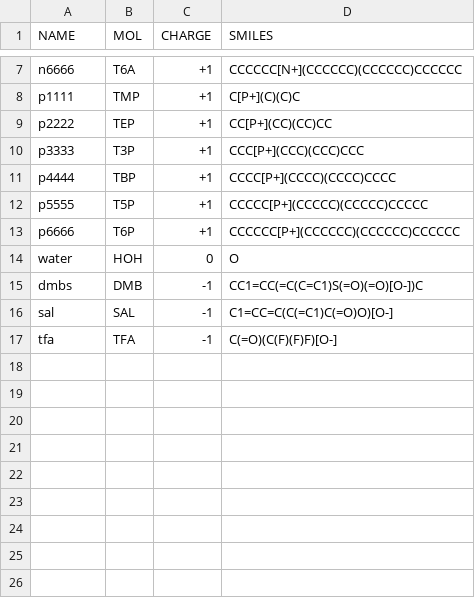
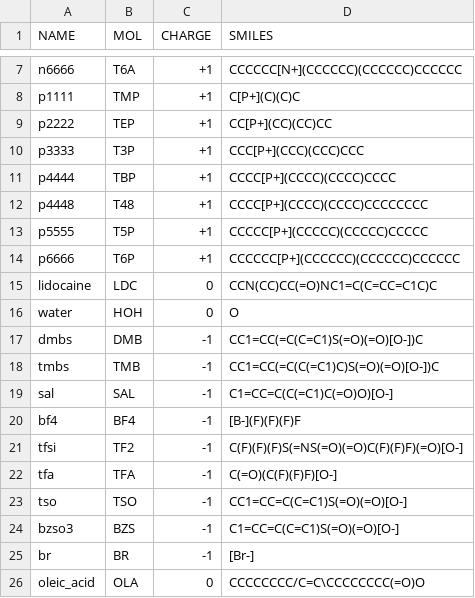
Before and after one commit to shehan807/HTMD, a CSV file: force_field/OPLS/MOL_CONFIG.csv, drawn as a sheet; only a part is shown, gaps mark what is left out.

```diff
--- a/force_field/OPLS/MOL_CONFIG.csv
+++ b/force_field/OPLS/MOL_CONFIG.csv
@@ -11,7 +11,16 @@ p3333,T3P,+1,CCC[P+](CCC)(CCC)CCC
 p4444,TBP,+1,CCCC[P+](CCCC)(CCCC)CCCC
+p4448,T48,+1,CCCC[P+](CCCC)(CCCC)CCCCCCCC
 p5555,T5P,+1,CCCCC[P+](CCCCC)(CCCCC)CCCCC
 p6666,T6P,+1,CCCCCC[P+](CCCCCC)(CCCCCC)CCCCCC
+lidocaine,LDC,0,CCN(CC)CC(=O)NC1=C(C=CC=C1C)C
 water,HOH,0,O
 dmbs,DMB,-1,CC1=CC(=C(C=C1)S(=O)(=O)[O-])C
+tmbs,TMB,-1,CC1=CC(=C(C(=C1)C)S(=O)(=O)[O-])C
 sal,SAL,-1,C1=CC=C(C(=C1)C(=O)O)[O-]
+bf4,BF4,-1,[B-](F)(F)(F)F
+tfsi,TF2,-1,C(F)(F)(F)S(=NS(=O)(=O)C(F)(F)F)(=O)[O-]
 tfa,TFA,-1,C(=O)(C(F)(F)F)[O-]
+tso,TSO,-1,CC1=CC=C(C=C1)S(=O)(=O)[O-]
+bzso3,BZS,-1,C1=CC=C(C=C1)S(=O)(=O)[O-]
+br,BR,-1,[Br-]
+oleic_acid,OLA,0,CCCCCCCC/C=C\CCCCCCCC(=O)O
```
Also changed, not shown: 7 other files.
